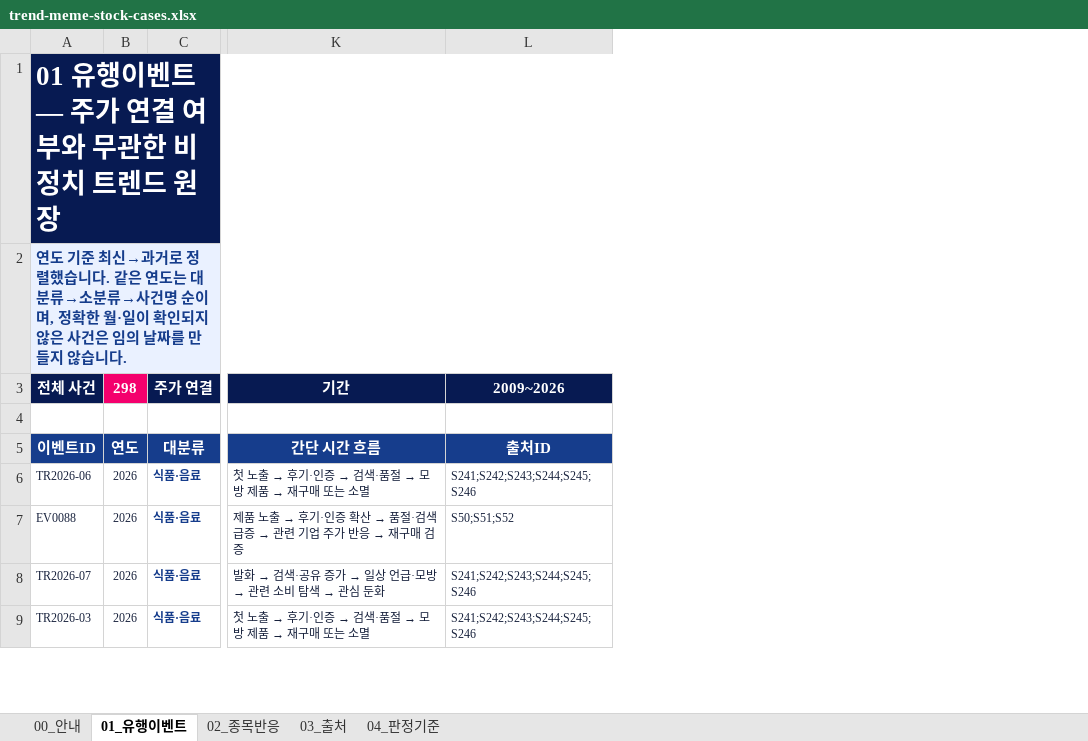
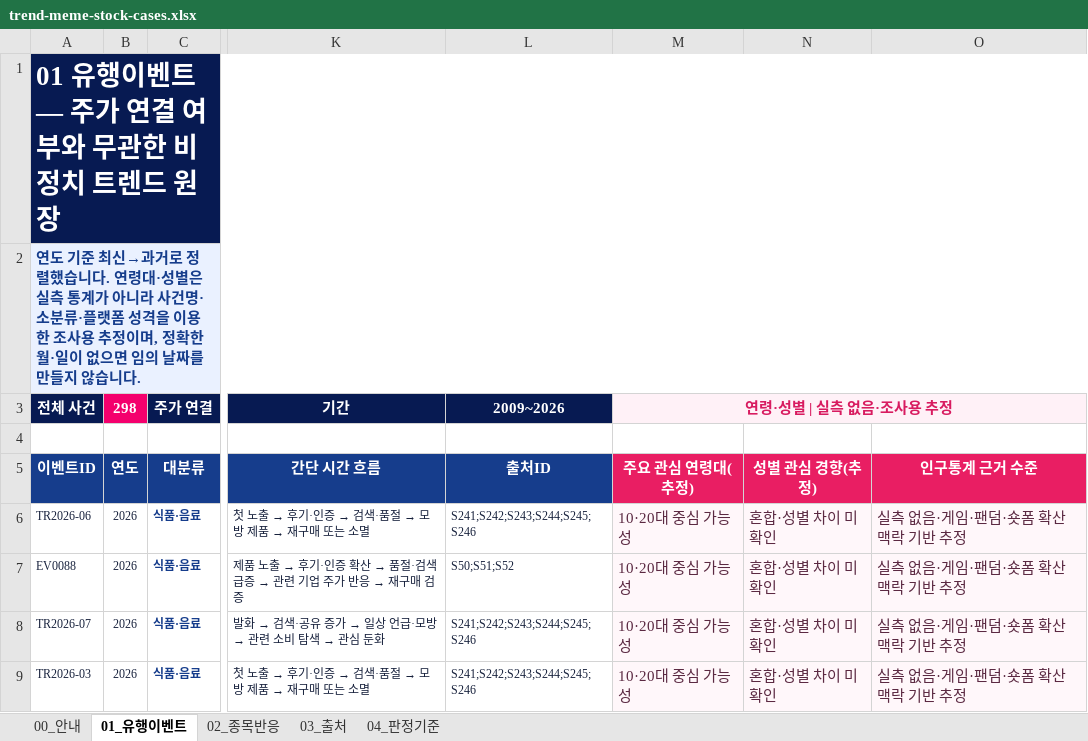
Before and after one commit to jyy7294/noinbada, an Excel workbook: outputs/019fcf4b-cafe-75c0-814f-d0b3e093c2ac/trend-meme-stock-cases.xlsx, sheet 01_유행이벤트, drawn as a sheet; only a part is shown, gaps mark what is left out; values as stored, in another font and other column widths than the file's, no borders; conditional formats and table styles not drawn; the diff names each change by its address in the sheet, - before the commit and + after, or states it on an @@ line.

```diff
--- a/outputs/019fcf4b-cafe-75c0-814f-d0b3e093c2ac/trend-meme-stock-cases.xlsx (sheet 01_유행이벤트)
+++ b/outputs/019fcf4b-cafe-75c0-814f-d0b3e093c2ac/trend-meme-stock-cases.xlsx (sheet 01_유행이벤트)
+column M, rows 3-9: 연령·성별 | 실측 없음·조사용 추정 |  | 주요 관심 연령대(추정) | 10·20대 중심 가능성 | 10·20대 중심 가능성 | 10·20대 중심 가능성 | 10·20대 중심 가능성
+column N, rows 5-9: 성별 관심 경향(추정) | 혼합·성별 차이 미확인 | 혼합·성별 차이 미확인 | 혼합·성별 차이 미확인 | 혼합·성별 차이 미확인
+column O, rows 5-9: 인구통계 근거 수준 | 실측 없음·게임·팬덤·숏폼 확산 맥락 기반 추정 | 실측 없음·게임·팬덤·숏폼 확산 맥락 기반 추정 | 실측 없음·게임·팬덤·숏폼 확산 맥락 기반 추정 | 실측 없음·게임·팬덤·숏폼 확산 맥락 기반 추정
-A2: …습니다. 같은 연도는 대분류→소분류→사건명 순이며, 정확한 월·일이 확인되지 않은 사건은 임의…
+A2: …습니다. 연령대·성별은 실측 통계가 아니라 사건명·소분류·플랫폼 성격을 이용한 조사용 추정이며, 정확한 월·일이 없으면 임의…
```
Also changed, not shown: sheet 04_판정기준, sheet 00_안내, charts or pictures, 2 other files.
